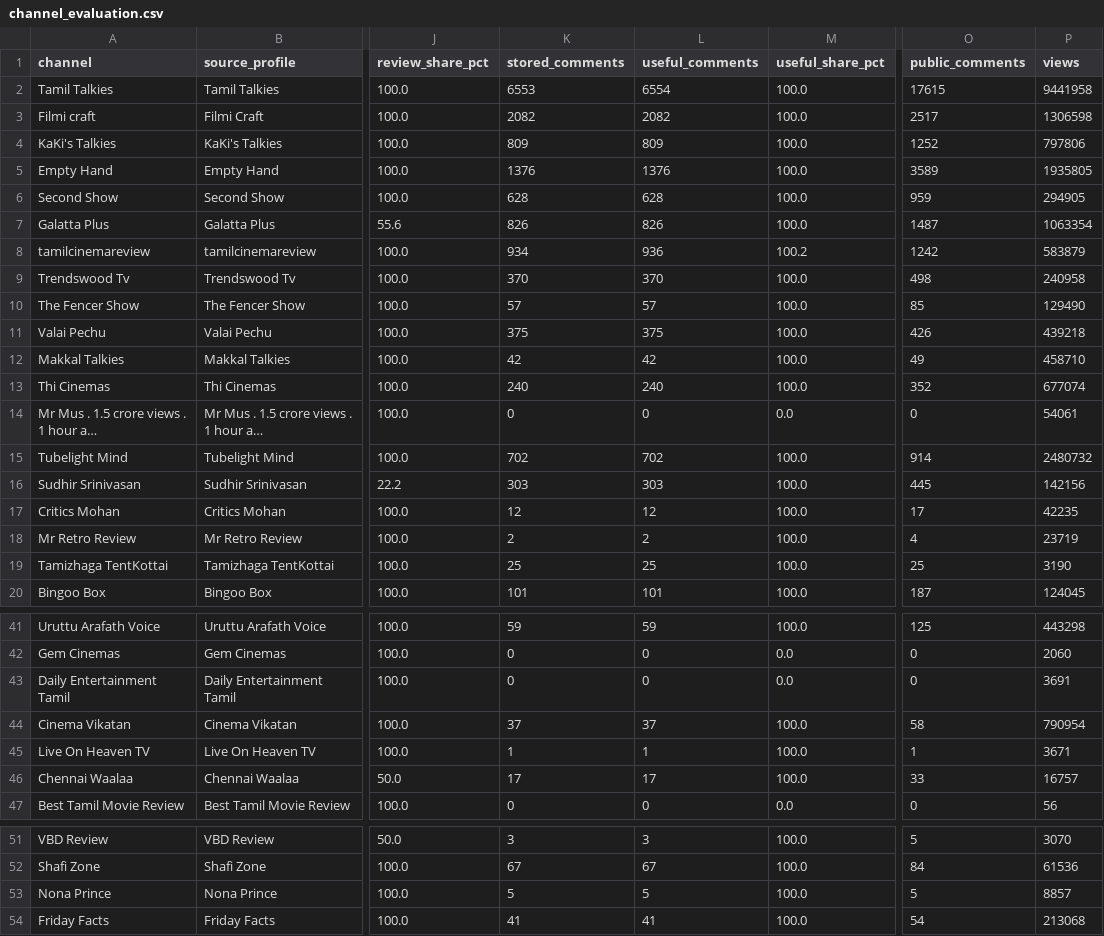
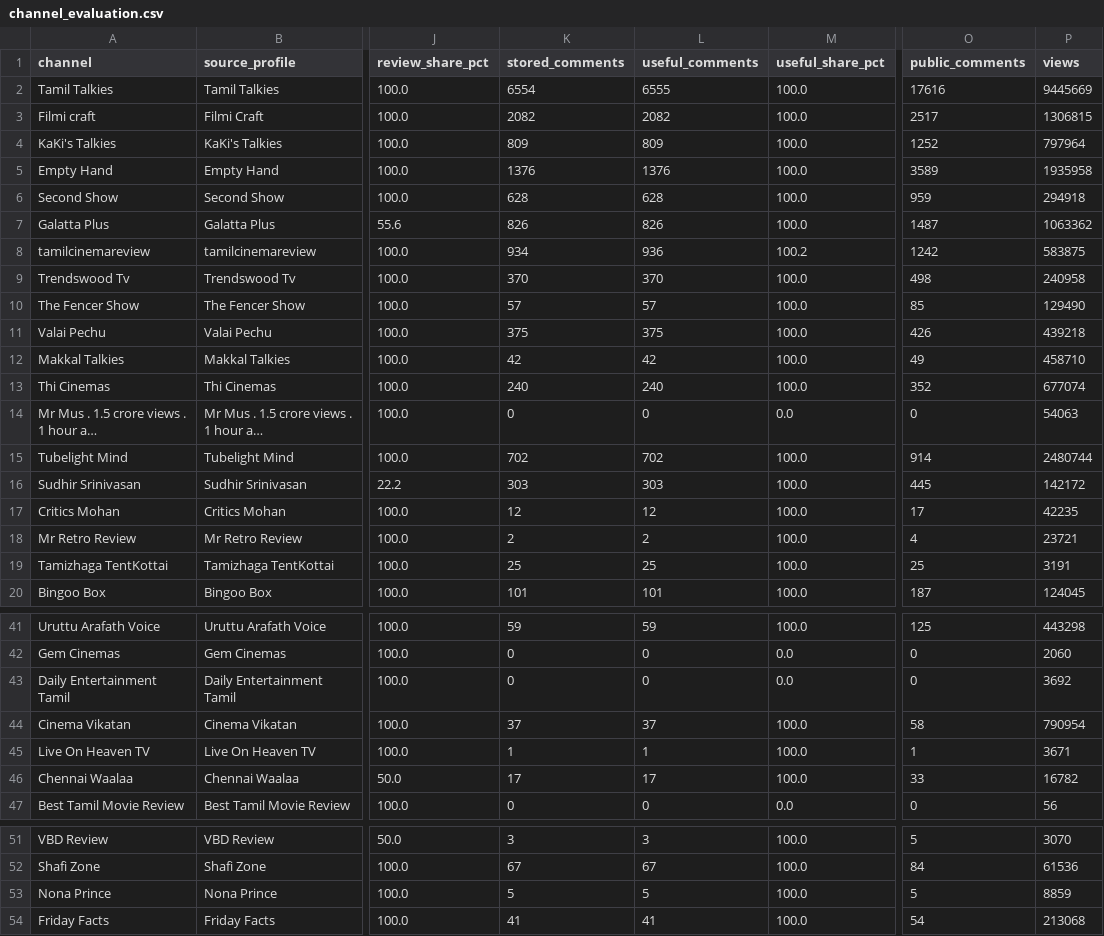
Before and after one commit to purushothaman-98/cinema-wall, a CSV file: data/live/channel_evaluation.csv, drawn as a sheet; only a part is shown, gaps mark what is left out; long unchanged cells end in …; the diff covers the shown part only; the diff names each change by its address in the sheet, - before the commit and + after, or states it on an @@ line.

```diff
--- a/data/live/channel_evaluation.csv
+++ b/data/live/channel_evaluation.csv
-K2 (stored_comments): 6553
+K2 (stored_comments): 6554
-L2 (useful_comments): 6554
+L2 (useful_comments): 6555
-O2 (public_comments): 17615
+O2 (public_comments): 17616
-P2 (views): 9441958
+P2 (views): 9445669
-P3 (views): 1306598
+P3 (views): 1306815
-P4 (views): 797806
+P4 (views): 797964
-P5 (views): 1935805
+P5 (views): 1935958
-P6 (views): 294905
+P6 (views): 294918
-P7 (views): 1063354
+P7 (views): 1063362
-P8 (views): 583879
+P8 (views): 583875
-P14 (views): 54061
+P14 (views): 54063
-P15 (views): 2480732
+P15 (views): 2480744
-P16 (views): 142156
+P16 (views): 142172
-P18 (views): 23719
+P18 (views): 23721
-P19 (views): 3190
+P19 (views): 3191
-P43 (views): 3691
+P43 (views): 3692
-P46 (views): 16757
+P46 (views): 16782
-P53 (views): 8857
+P53 (views): 8859
```
Also changed, not shown: 11 edited cells elsewhere in this file, data/live/top_channel_coverage.csv, 2 other files.
